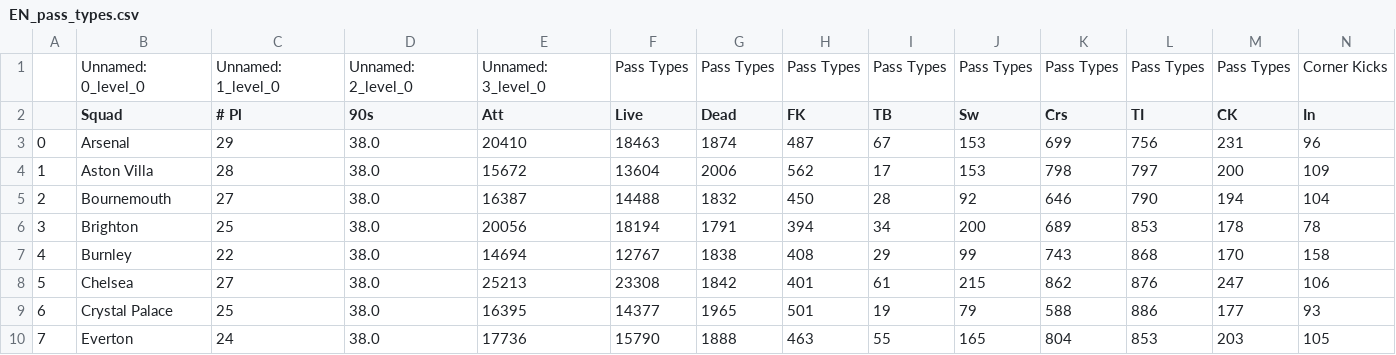
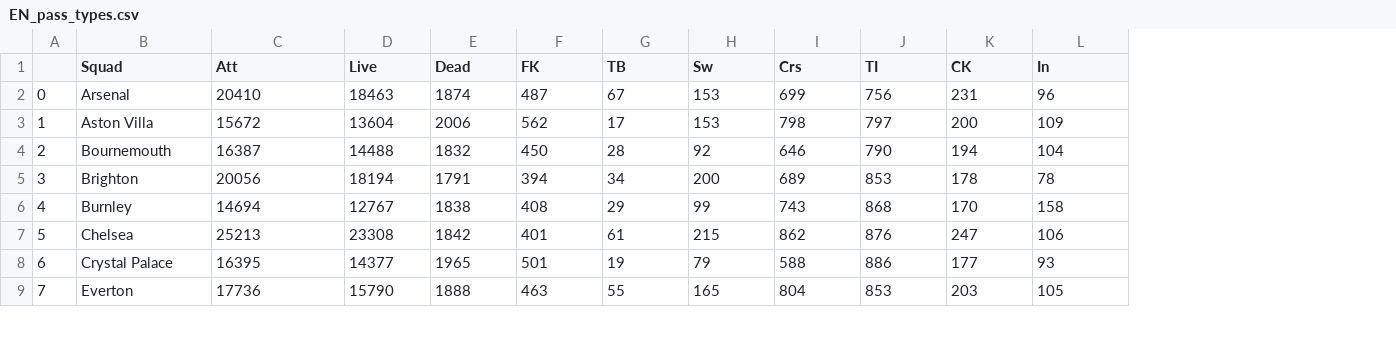
Before and after one commit to victoraccete/football_leagues_analyses, a CSV file: data/2019/EN_pass_types.csv, drawn as a sheet; only a part is shown; removed rows and columns are numbered as before the commit, all else as after; rows hold the shown columns only; the diff names each change by its address in the sheet, - before the commit and + after, or states it on an @@ line.

Commit message:
fixing data 2019

```diff
--- a/data/2019/EN_pass_types.csv
+++ b/data/2019/EN_pass_types.csv
-column C (# Pl), rows 3-10: 29 | 28 | 27 | 25 | 22 | 27 | 25 | 24
-column D (90s), rows 3-10: all 38.0
-row 1:  | Unnamed: 0_level_0 | Unnamed: 1_level_0 | Unnamed: 2_level_0 | Unnamed: 3_level_0 | Pass Types | Pass Types | Pass Types | Pass Types | Pass Types | Pass Types | Pass Types | Pass Types | Corner Kicks
```
Also changed, not shown: data/2019/BR_advanced_gk.csv, data/2019/EN_advanced_gk.csv, 7 other files.
